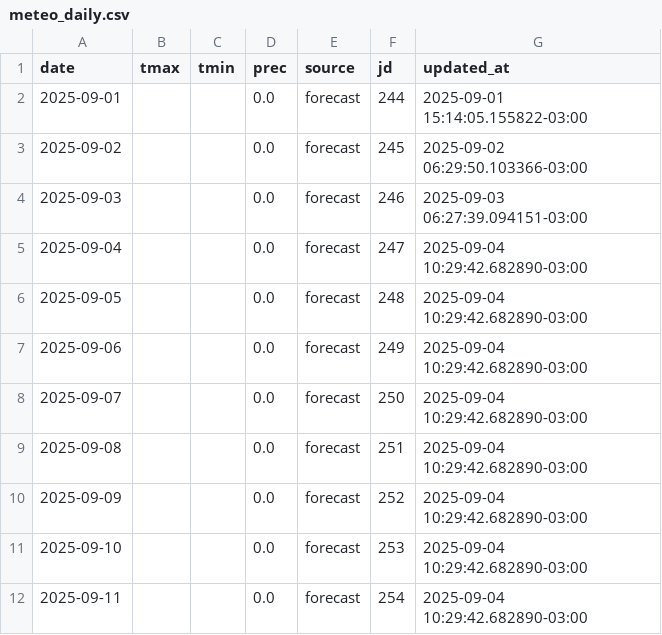
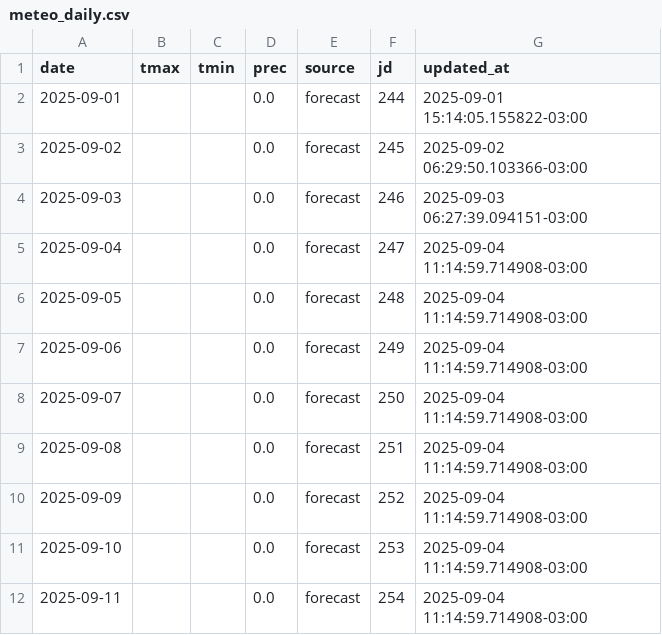
Before and after one commit to PREDWEEM/EUPHOBAHIA, a CSV file: data/meteo_daily.csv, drawn as a sheet.

```diff
--- a/data/meteo_daily.csv
+++ b/data/meteo_daily.csv
@@ -4,9 +4,9 @@ date,tmax,tmin,prec,source,jd,updated_at
 2025-09-03,,,0.0,forecast,246,2025-09-03 06:27:39.094151-03:00
-2025-09-04,,,0.0,forecast,247,2025-09-04 10:29:42.682890-03:00
-2025-09-05,,,0.0,forecast,248,2025-09-04 10:29:42.682890-03:00
-2025-09-06,,,0.0,forecast,249,2025-09-04 10:29:42.682890-03:00
-2025-09-07,,,0.0,forecast,250,2025-09-04 10:29:42.682890-03:00
-2025-09-08,,,0.0,forecast,251,2025-09-04 10:29:42.682890-03:00
-2025-09-09,,,0.0,forecast,252,2025-09-04 10:29:42.682890-03:00
-2025-09-10,,,0.0,forecast,253,2025-09-04 10:29:42.682890-03:00
-2025-09-11,,,0.0,forecast,254,2025-09-04 10:29:42.682890-03:00
+2025-09-04,,,0.0,forecast,247,2025-09-04 11:14:59.714908-03:00
+2025-09-05,,,0.0,forecast,248,2025-09-04 11:14:59.714908-03:00
+2025-09-06,,,0.0,forecast,249,2025-09-04 11:14:59.714908-03:00
+2025-09-07,,,0.0,forecast,250,2025-09-04 11:14:59.714908-03:00
+2025-09-08,,,0.0,forecast,251,2025-09-04 11:14:59.714908-03:00
+2025-09-09,,,0.0,forecast,252,2025-09-04 11:14:59.714908-03:00
+2025-09-10,,,0.0,forecast,253,2025-09-04 11:14:59.714908-03:00
+2025-09-11,,,0.0,forecast,254,2025-09-04 11:14:59.714908-03:00
```
